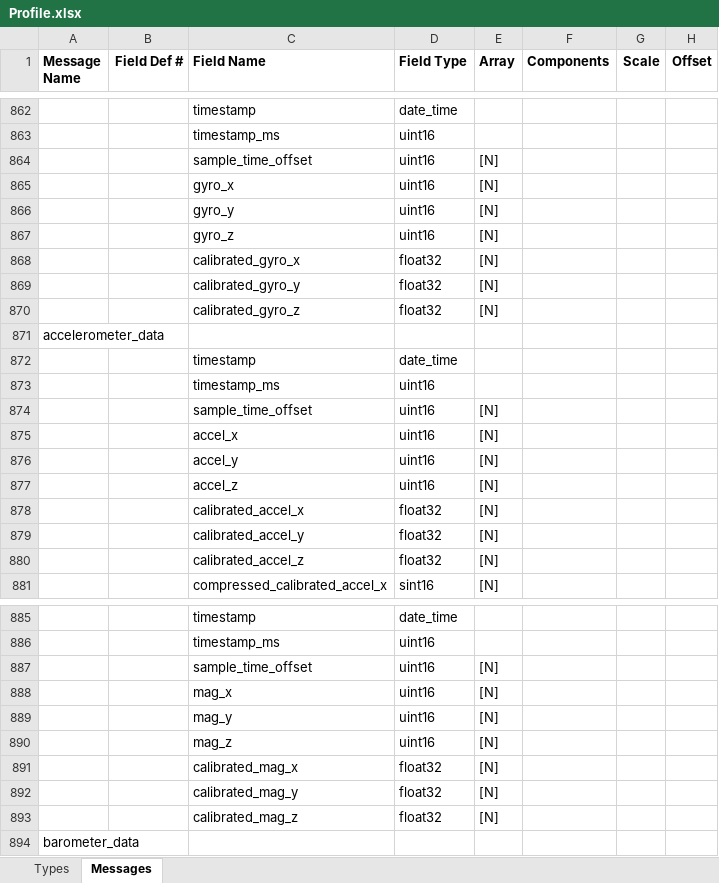
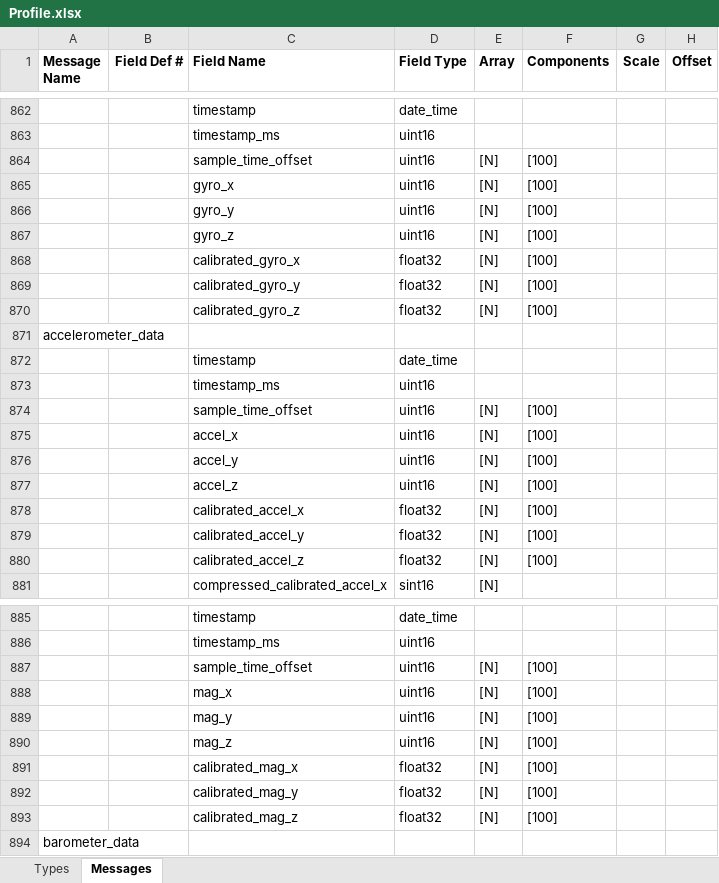
Before and after one commit to sathoeni/FitFileParser, an Excel workbook: python/Profile.xlsx, sheet Messages, drawn as a sheet; only a part is shown, gaps mark what is left out; values as stored, in another font and other column widths than the file's, no borders; the diff covers the shown part only; the diff names each change by its address in the sheet, - before the commit and + after, or states it on an @@ line.

Commit message:
[SensorData] handle sensor data arrays properly
See PROFILE_MODIFICATIONS.md

```diff
--- a/python/Profile.xlsx (sheet Messages)
+++ b/python/Profile.xlsx (sheet Messages)
-F864:F870 (Components): (empty)
+F864:F870 (Components): [100]
-F874:F880 (Components): (empty)
+F874:F880 (Components): [100]
-F887:F893 (Components): (empty)
+F887:F893 (Components): [100]
```
Also changed, not shown: 6 edited cells elsewhere in this sheet, 5 other files.
